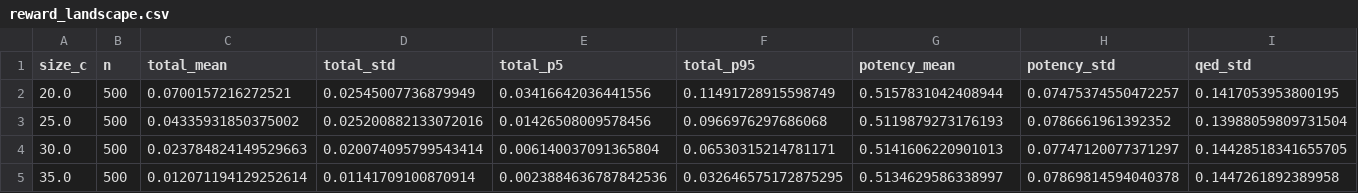
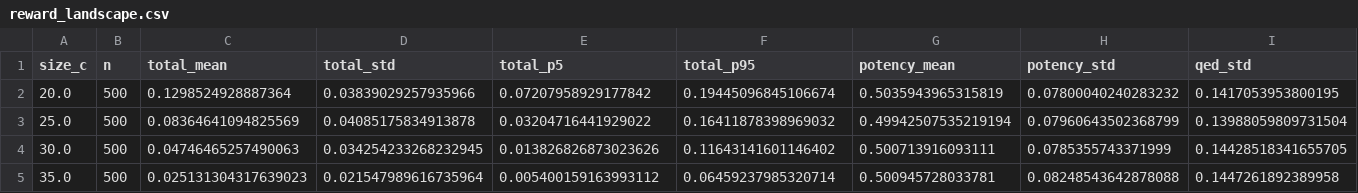
Before and after one commit to jsf3467v/antibiotic-discovery, a CSV file: results/metrics/reward_landscape.csv, drawn as a sheet; only a part is shown; the diff names each change by its address in the sheet, - before the commit and + after, or states it on an @@ line.

```diff
--- a/results/metrics/reward_landscape.csv
+++ b/results/metrics/reward_landscape.csv
-C2 (total_mean): 0.0700157216272521
+C2 (total_mean): 0.1298524928887364
-D2 (total_std): 0.02545007736879949
+D2 (total_std): 0.03839029257935966
-E2 (total_p5): 0.03416642036441556
+E2 (total_p5): 0.07207958929177842
-F2 (total_p95): 0.11491728915598749
+F2 (total_p95): 0.19445096845106674
-G2 (potency_mean): 0.5157831042408944
+G2 (potency_mean): 0.5035943965315819
-H2 (potency_std): 0.07475374550472257
+H2 (potency_std): 0.07800040240283232
-C3 (total_mean): 0.04335931850375002
+C3 (total_mean): 0.08364641094825569
-D3 (total_std): 0.025200882133072016
+D3 (total_std): 0.04085175834913878
-E3 (total_p5): 0.01426508009578456
+E3 (total_p5): 0.03204716441929022
-F3 (total_p95): 0.0966976297686068
+F3 (total_p95): 0.16411878398969032
-G3 (potency_mean): 0.5119879273176193
+G3 (potency_mean): 0.49942507535219194
-H3 (potency_std): 0.0786661961392352
+H3 (potency_std): 0.07960643502368799
-C4 (total_mean): 0.023784824149529663
+C4 (total_mean): 0.04746465257490063
-D4 (total_std): 0.020074095799543414
+D4 (total_std): 0.034254233268232945
-E4 (total_p5): 0.006140037091365804
+E4 (total_p5): 0.013826826873023626
-F4 (total_p95): 0.06530315214781171
+F4 (total_p95): 0.11643141601146402
-G4 (potency_mean): 0.5141606220901013
+G4 (potency_mean): 0.500713916093111
-H4 (potency_std): 0.07747120077371297
+H4 (potency_std): 0.0785355743371999
-C5 (total_mean): 0.012071194129252614
+C5 (total_mean): 0.025131304317639023
-D5 (total_std): 0.01141709100870914
+D5 (total_std): 0.021547989616735964
-E5 (total_p5): 0.0023884636787842536
+E5 (total_p5): 0.005400159163993112
-F5 (total_p95): 0.032646575172875295
+F5 (total_p95): 0.06459237985320714
-G5 (potency_mean): 0.5134629586338997
+G5 (potency_mean): 0.500945728033781
-H5 (potency_std): 0.07869814594040378
+H5 (potency_std): 0.08248543642878088
```
Also changed, not shown: results/metrics/reward_probes.csv, 52 other files.
